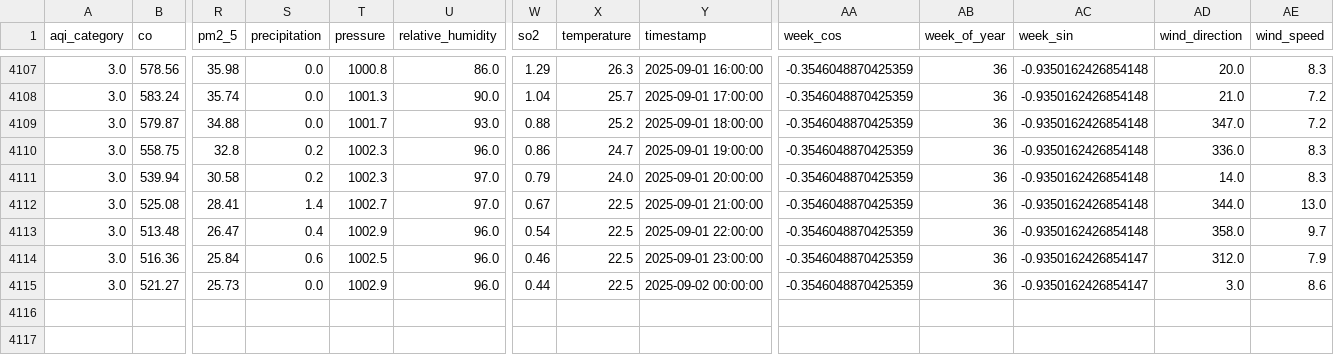
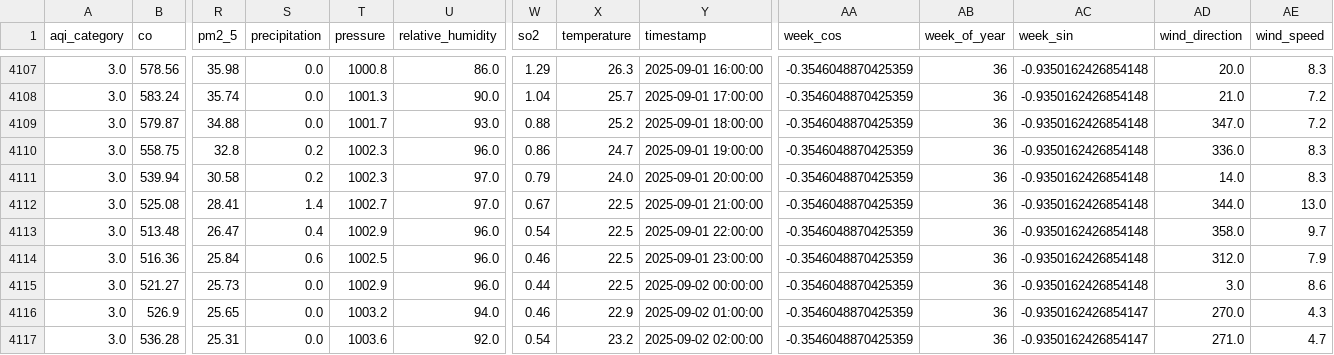
Before and after one commit to adeelkh21/AQI-forecasting-10Pearls, a CSV file: data_repositories/historical_data/processed/merged_data.csv, drawn as a sheet; only a part is shown, gaps mark what is left out; rows hold the shown columns only; the diff names each change by its address in the sheet, - before the commit and + after, or states it on an @@ line.

```diff
--- a/data_repositories/historical_data/processed/merged_data.csv
+++ b/data_repositories/historical_data/processed/merged_data.csv
-AC4114:AC4115 (week_sin): -0.9350162426854147
+AC4114:AC4115 (week_sin): -0.9350162426854148
+row 4116: 3.0 | 526.9 | 25.65 | 0.0 | 1003.2 | 94.0 | 0.46 | 22.9 | 2025-09-02 01:00:00 | -0.3546048870425359 | 36 | -0.9350162426854147 | 270.0 | 4.3
+row 4117: 3.0 | 536.28 | 25.31 | 0.0 | 1003.6 | 92.0 | 0.54 | 23.2 | 2025-09-02 02:00:00 | -0.3546048870425359 | 36 | -0.9350162426854147 | 271.0 | 4.7
```
Also changed, not shown: data_repositories/features/phase1_fixed_feature_importance.csv, data_repositories/historical_data/raw/pollution_data.csv, 9 other files.
